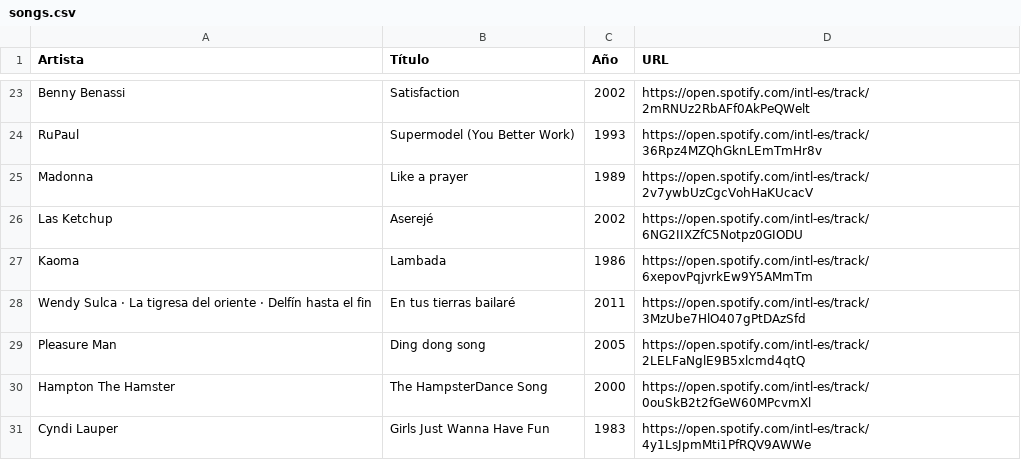
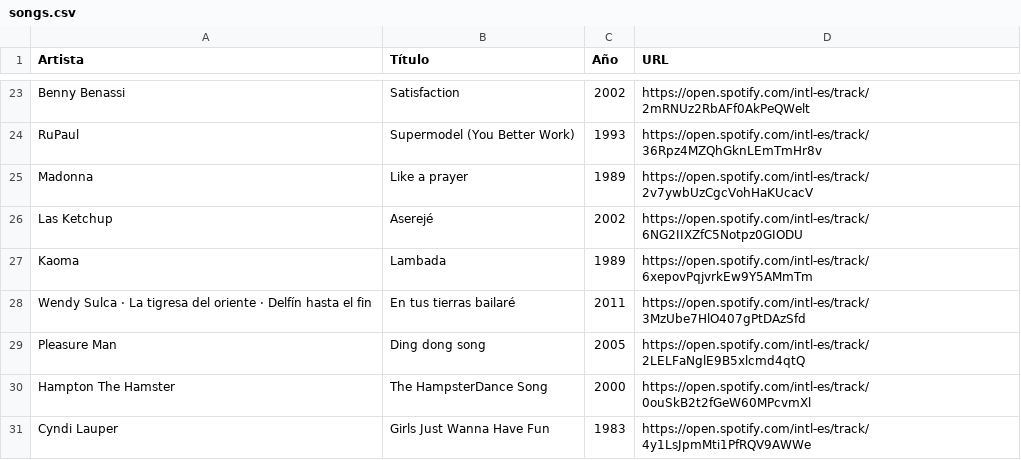
Before and after one commit to d-r-e/hitster, a CSV file: public/songs.csv (was songs.csv), drawn as a sheet; only a part is shown, gaps mark what is left out.

```diff
--- a/songs.csv
+++ b/public/songs.csv
@@ -26,3 +26,3 @@ Artista,Título,Año,URL
 "Las Ketchup","Aserejé","2002","https://open.spotify.com/intl-es/track/6NG2IIXZfC5Notpz0GIODU"
-"Kaoma","Lambada","1986","https://open.spotify.com/intl-es/track/6xepovPqjvrkEw9Y5AMmTm"
+"Kaoma","Lambada","1989","https://open.spotify.com/intl-es/track/6xepovPqjvrkEw9Y5AMmTm"
 "Wendy Sulca · La tigresa del oriente · Delfín hasta el fin","En tus tierras bailaré","2011","https://open.spotify.com/intl-es/track/3MzUbe7HlO407gPtDAzSfd"
```
Also changed, not shown: 26 other files.
